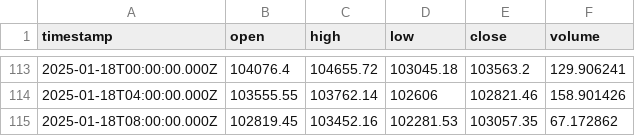
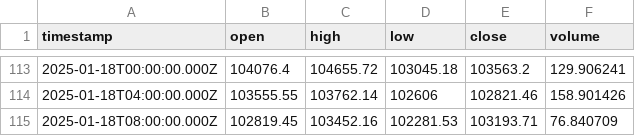
Before and after one commit to ocirede/JavaScript_Crypto_Bot, a CSV file: ohlcv_BTC-USDT_4h.csv, drawn as a sheet; only a part is shown, gaps mark what is left out.

```diff
--- a/ohlcv_BTC-USDT_4h.csv
+++ b/ohlcv_BTC-USDT_4h.csv
@@ -114,2 +114,2 @@
 "2025-01-18T04:00:00.000Z",103555.55,103762.14,102606,102821.46,158.901426
-"2025-01-18T08:00:00.000Z",102819.45,103452.16,102281.53,103057.35,67.172862
+"2025-01-18T08:00:00.000Z",102819.45,103452.16,102281.53,103193.71,76.840709
```
Also changed, not shown: ohlcv_BTC-USDT_30m.csv, 4 other files.
